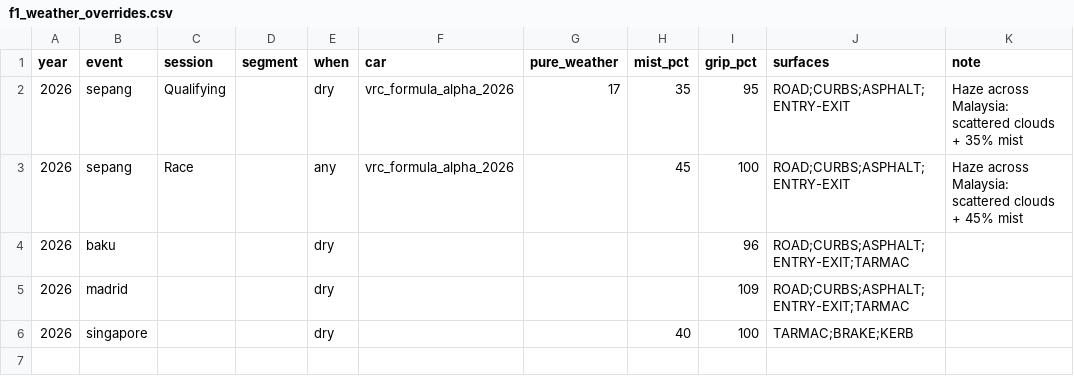
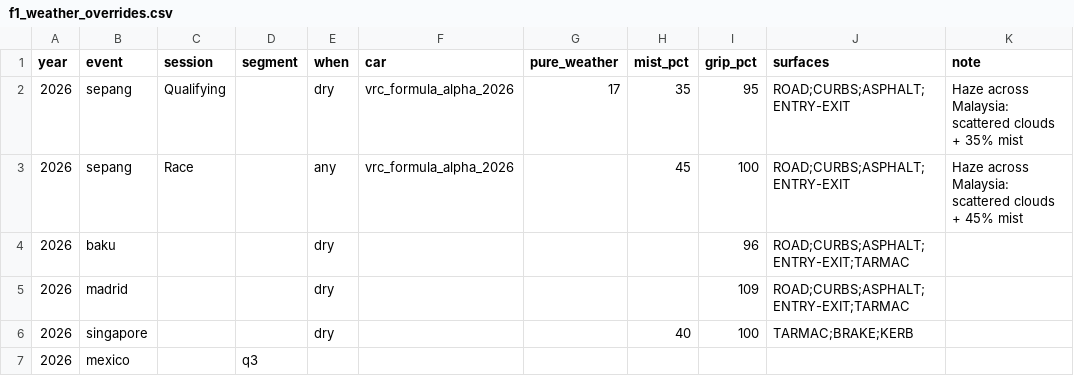
Before and after one commit to hammerwork/F1TrueConditions, a CSV file: data/f1_weather_overrides.csv, drawn as a sheet; the diff names each change by its address in the sheet, - before the commit and + after, or states it on an @@ line.

Commit message:
Update f1_weather_overrides.csv

```diff
--- a/data/f1_weather_overrides.csv
+++ b/data/f1_weather_overrides.csv
+row 7: 2026 | mexico |  | q3
```
